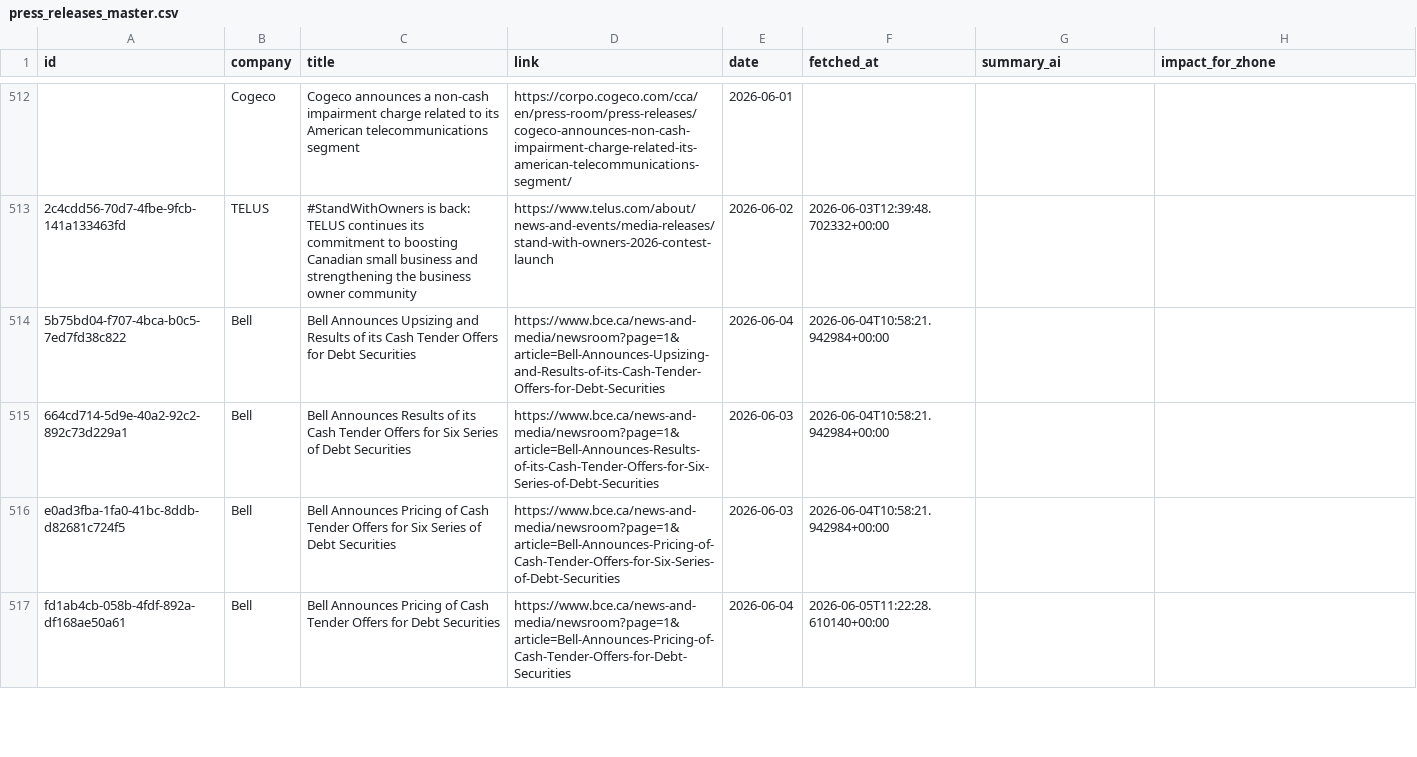
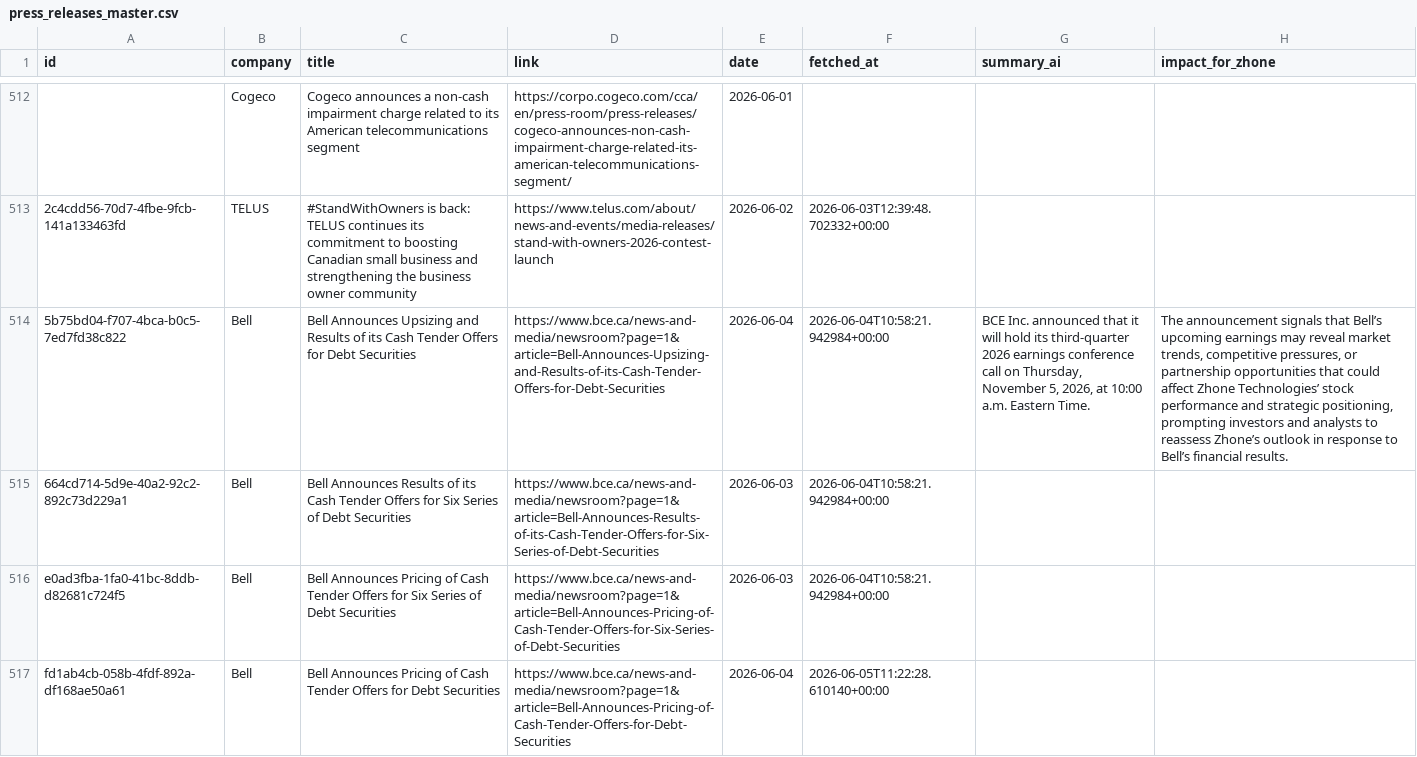
Before and after one commit to flabelle999/customer-presswatch, a CSV file: press_releases_master.csv, drawn as a sheet; only a part is shown, gaps mark what is left out; the diff covers the shown part only; the diff names each change by its address in the sheet, - before the commit and + after, or states it on an @@ line.

```diff
--- a/press_releases_master.csv
+++ b/press_releases_master.csv
-G514 (summary_ai): (empty)
+G514 (summary_ai): BCE Inc. announced that it will hold its third‑quarter 2026 earnings conference call on Thursday, November 5, 2026, at 10:00 a.m. Eastern Time.
-H514 (impact_for_zhone): (empty)
+H514 (impact_for_zhone): The announcement signals that Bell’s upcoming earnings may reveal market trends, competitive pressures, or partnership opportunities that could affect Zhone Technologies’ stock performance and strategic positioning, prompting investors and analysts to reassess Zhone’s outlook in response to Bell’s financial results.
```
Also changed, not shown: 1 added row and 8 edited cells elsewhere in this file.
